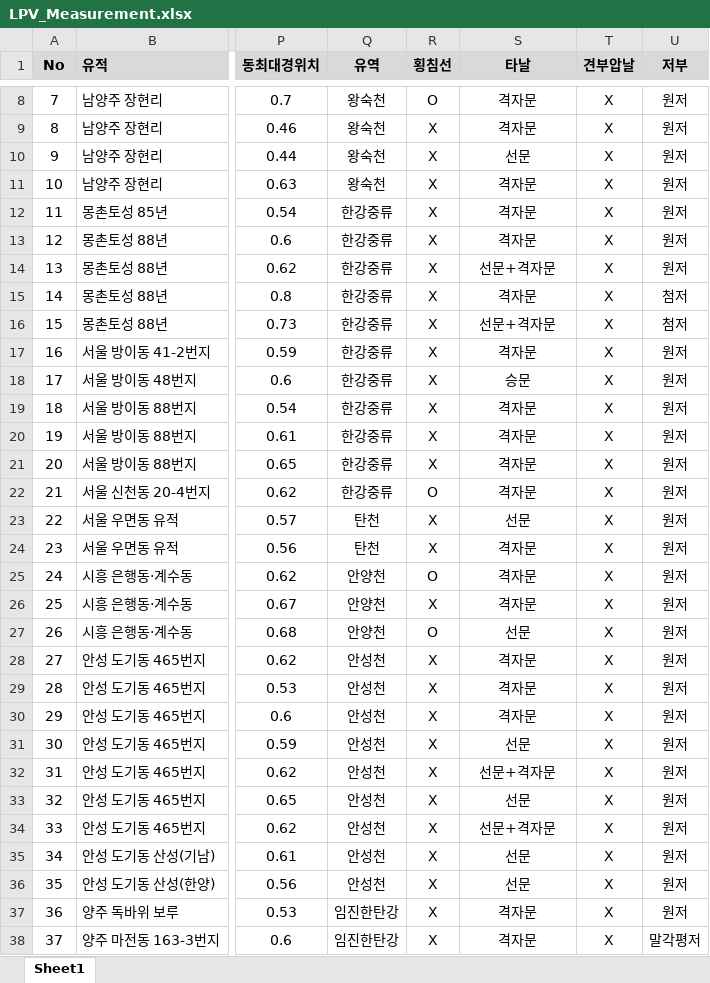
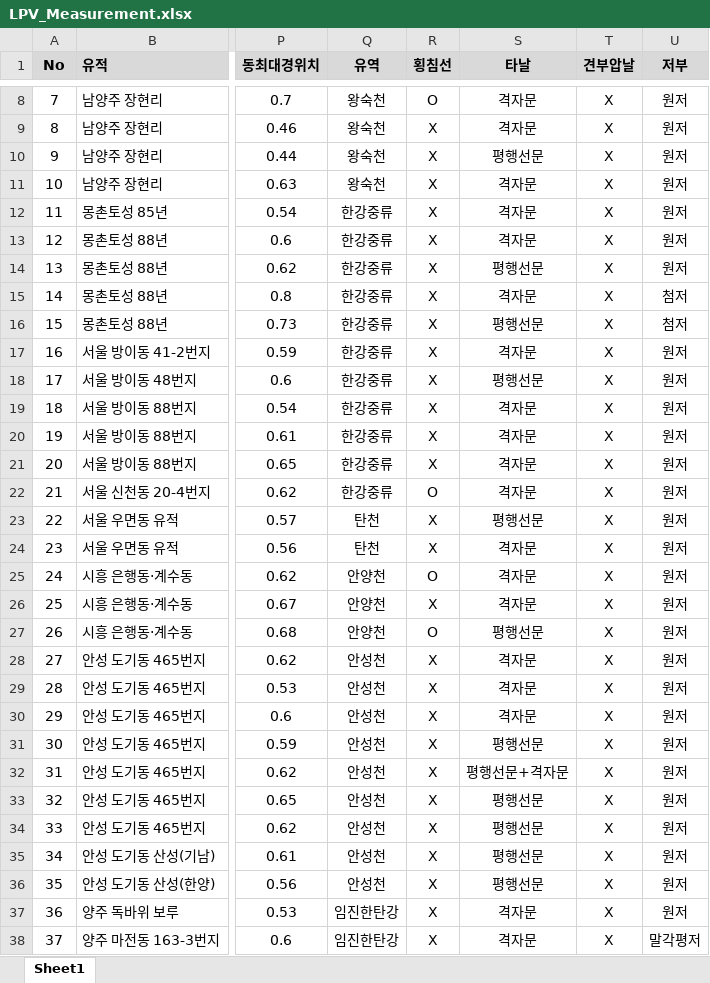
Before and after one commit to ChanToRe/p3K-HB_LPV, an Excel workbook: Data/LPV_Measurement.xlsx, sheet Sheet1, drawn as a sheet; only a part is shown, gaps mark what is left out; values as stored, in another font and other column widths than the file's, no borders; conditional formats not drawn; the diff covers the shown part only; the diff names each change by its address in the sheet, - before the commit and + after, or states it on an @@ line.

```diff
--- a/Data/LPV_Measurement.xlsx (sheet Sheet1)
+++ b/Data/LPV_Measurement.xlsx (sheet Sheet1)
-S10 (타날): 선문
+S10 (타날): 평행선문
-S14 (타날): 선문+격자문
+S14 (타날): 평행선문
-S16 (타날): 선문+격자문
+S16 (타날): 평행선문
-S18 (타날): 승문
+S18 (타날): 평행선문
-S23 (타날): 선문
+S23 (타날): 평행선문
-S27 (타날): 선문
+S27 (타날): 평행선문
-S31 (타날): 선문
+S31 (타날): 평행선문
-S32 (타날): 선문+격자문
+S32 (타날): 평행선문+격자문
-S33 (타날): 선문
+S33 (타날): 평행선문
-S34 (타날): 선문+격자문
+S34 (타날): 평행선문
-S35:S36 (타날): 선문
+S35:S36 (타날): 평행선문
```
Also changed, not shown: 49 edited cells elsewhere in this sheet, 1 other file.
